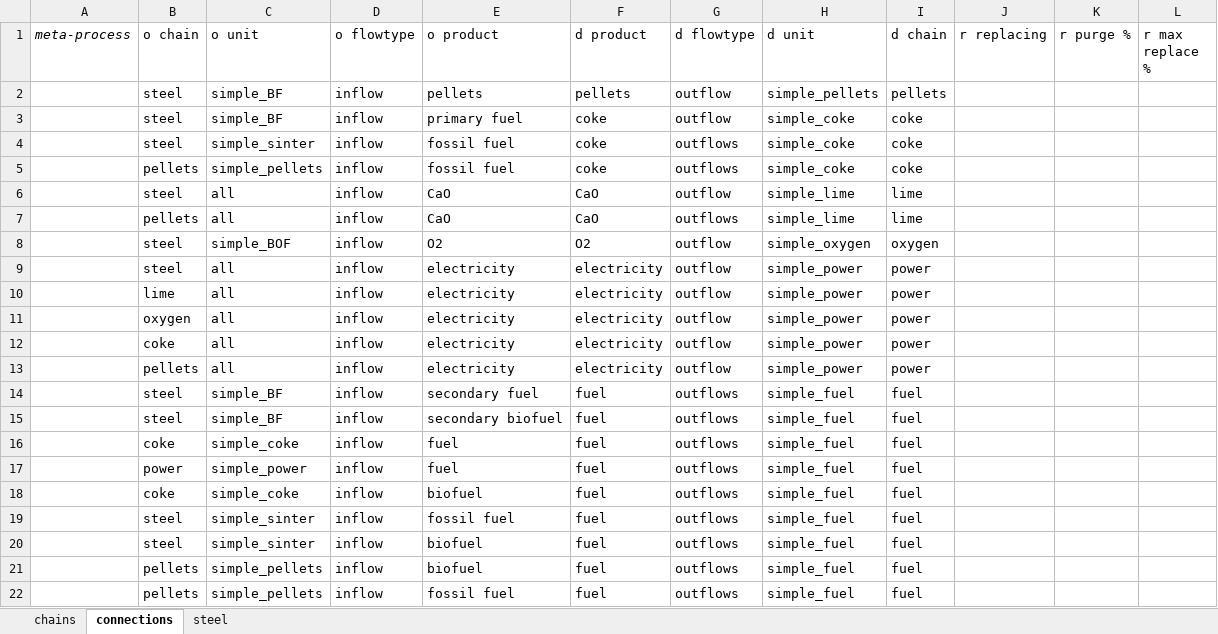
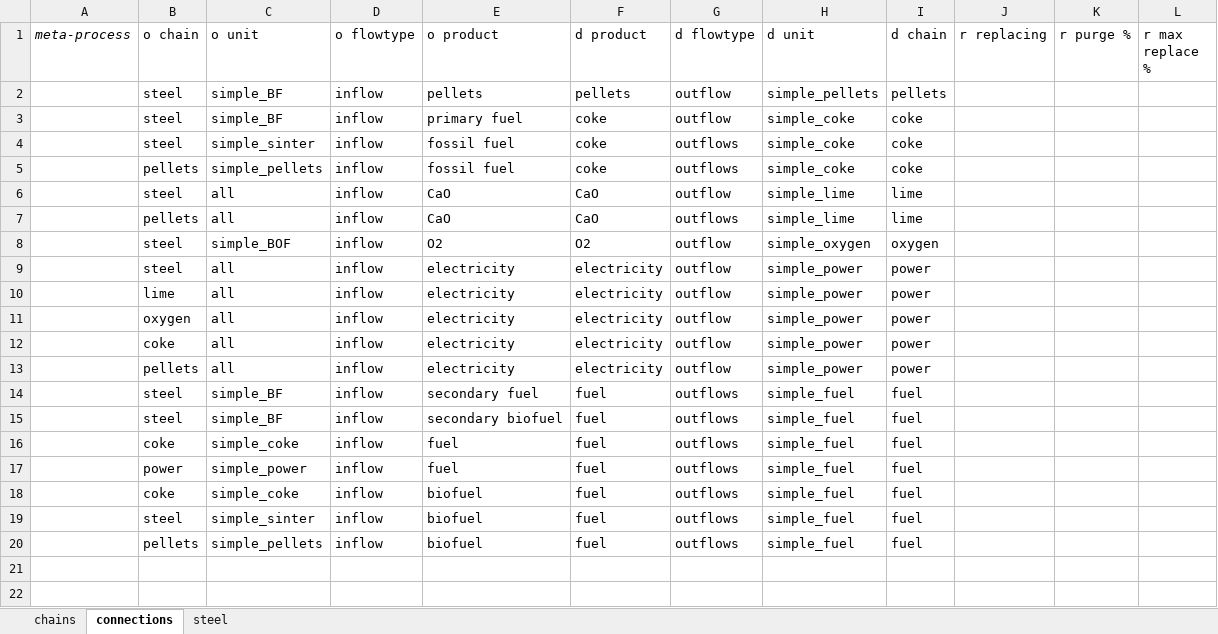
Before and after one commit to concoctions/BlackBlox, an Excel workbook: data/steel/steel_simplified_factory.xlsx, sheet connections, drawn as a sheet; values as stored, in another font and other column widths than the file's, no borders; the diff names each change by its address in the sheet, - before the commit and + after, or states it on an @@ line.

Commit message:
removed double counting of sinter/pellet coke in fuel upstream

```diff
--- a/data/steel/steel_simplified_factory.xlsx (sheet connections)
+++ b/data/steel/steel_simplified_factory.xlsx (sheet connections)
-row 19:  | steel | simple_sinter | inflow | fossil fuel | fuel | outflows | simple_fuel | fuel
-row 22:  | pellets | simple_pellets | inflow | fossil fuel | fuel | outflows | simple_fuel | fuel
```
Also changed, not shown: data/steel/steel_simplified_factory-ccs-bfcoke.xlsx, data/steel/steel_simplified_factory-ccs-bfonly.xlsx, 1 other file.
